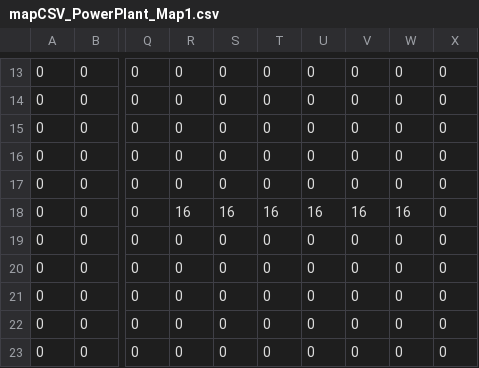
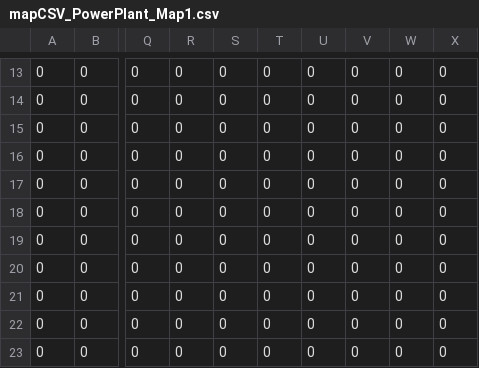
Before and after one commit to bShaak/gopherthur, a CSV file: prototype/src/levels/mapCSV_PowerPlant_Map1.csv, drawn as a sheet; only a part is shown, gaps mark what is left out; the diff names each change by its address in the sheet, - before the commit and + after, or states it on an @@ line.

Commit message:
change to powerplant level design

```diff
--- a/prototype/src/levels/mapCSV_PowerPlant_Map1.csv
+++ b/prototype/src/levels/mapCSV_PowerPlant_Map1.csv
-R18: 16
+R18: 0
-S18: 16
+S18: 0
-T18: 16
+T18: 0
-U18: 16
+U18: 0
-V18: 16
+V18: 0
-W18: 16
+W18: 0
```
Also changed, not shown: 1 other file.
